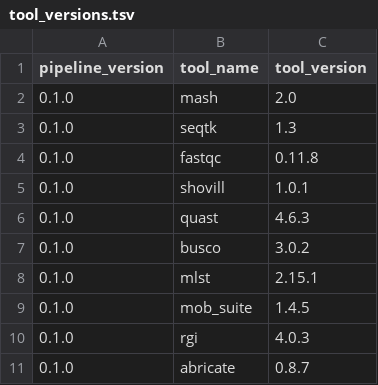
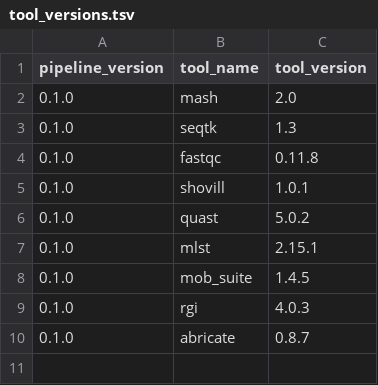
Before and after one commit to Public-Health-Bioinformatics/cpo-pipeline, a TSV file: data/tool_versions.tsv, drawn as a sheet.

```diff
--- a/data/tool_versions.tsv
+++ b/data/tool_versions.tsv
@@ -5,4 +5,3 @@ pipeline_version	tool_name	tool_version
 0.1.0	shovill	1.0.1
-0.1.0	quast	4.6.3
-0.1.0	busco	3.0.2
+0.1.0	quast	5.0.2
 0.1.0	mlst	2.15.1
```
Also changed, not shown: 15 other files.
